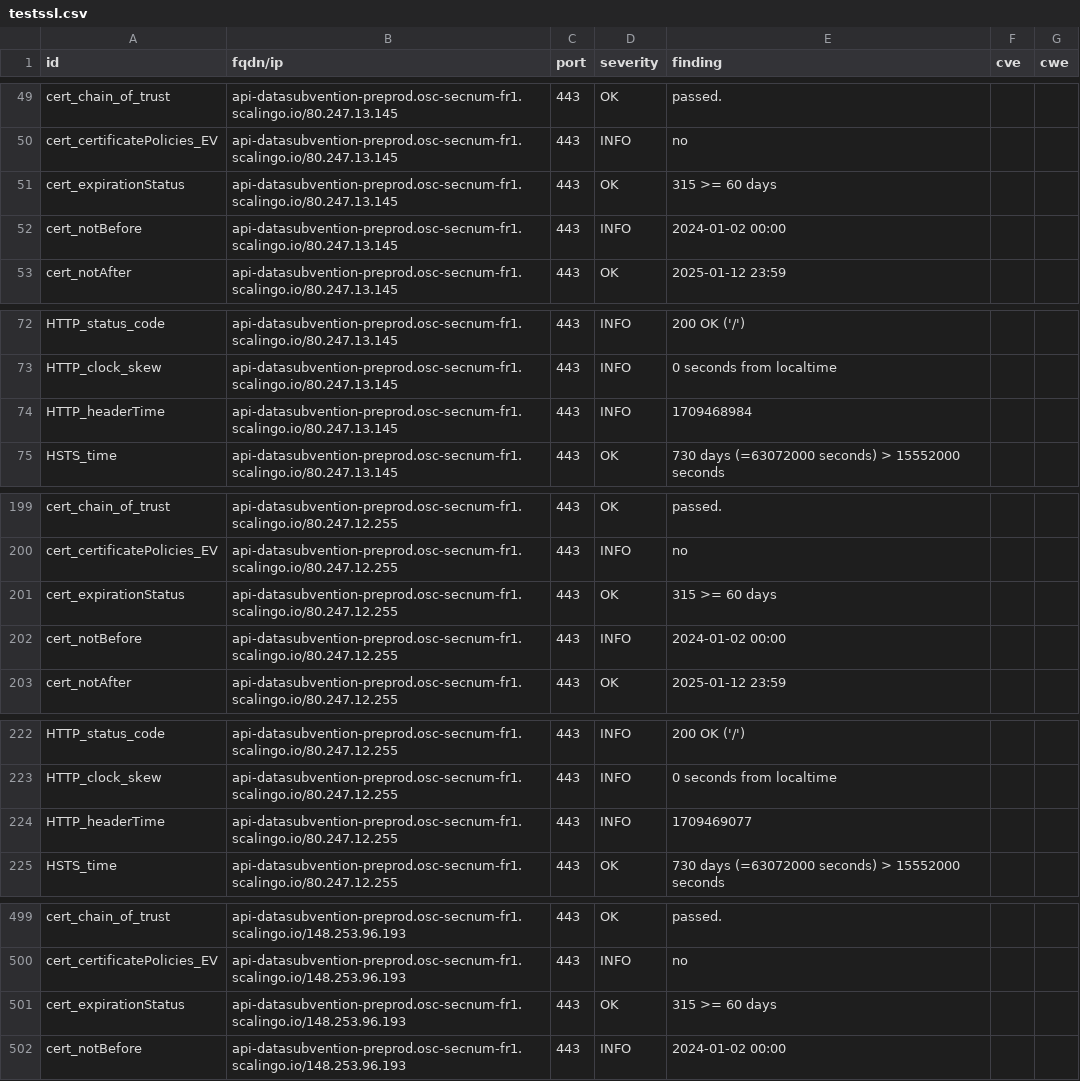
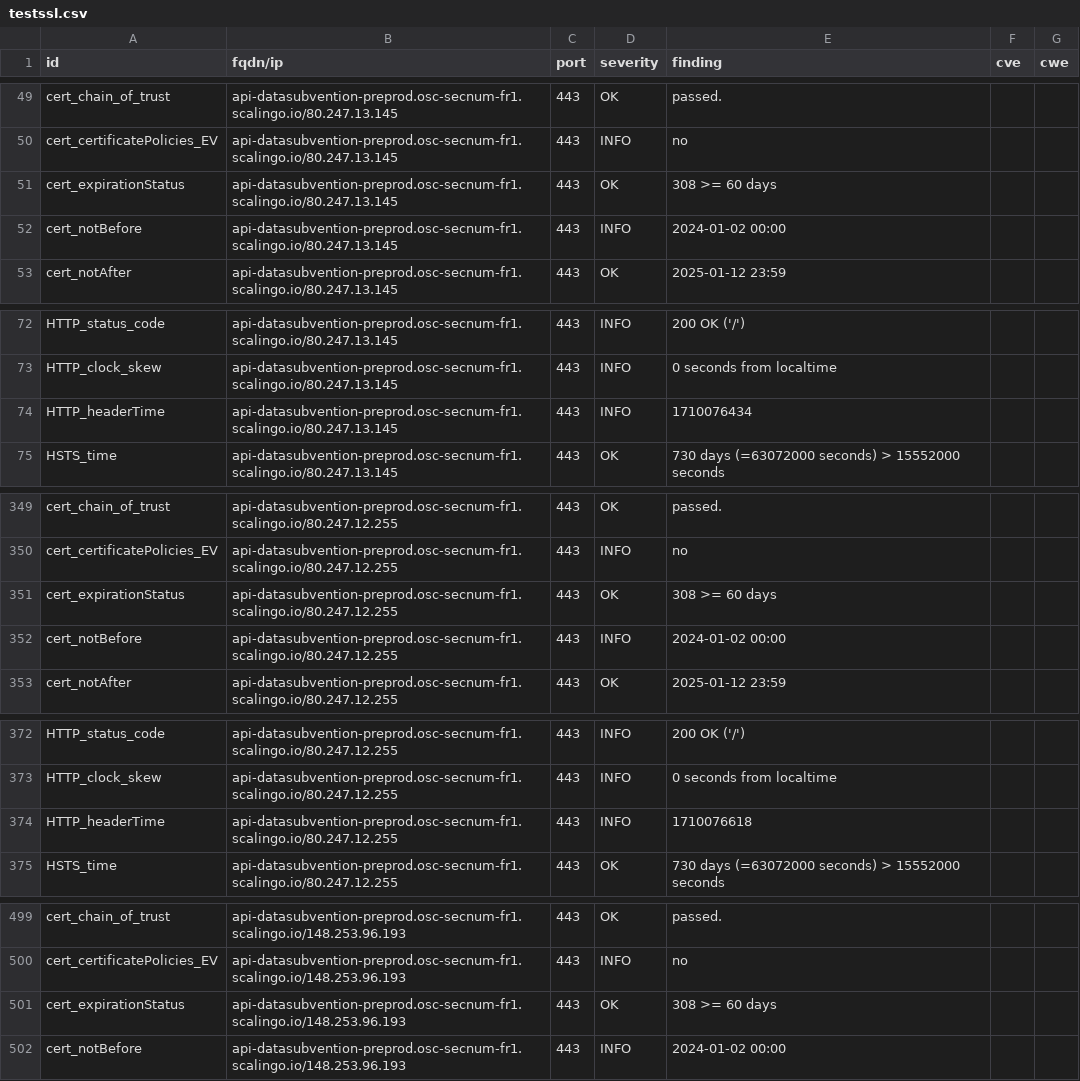
Before and after one commit to pmallein/dashlord, a CSV file: results/aHR0cHM6Ly9hcGktZGF0YXN1YnZlbnRpb24tcHJlcHJvZC5vc2Mtc2VjbnVtLWZyMS5zY2FsaW5nby5pbw==/testssl.csv, drawn as a sheet; only a part is shown, gaps mark what is left out; the diff covers the shown part only.

```diff
--- a/results/aHR0cHM6Ly9hcGktZGF0YXN1YnZlbnRpb24tcHJlcHJvZC5vc2Mtc2VjbnVtLWZyMS5zY2FsaW5nby5pbw==/testssl.csv
+++ b/results/aHR0cHM6Ly9hcGktZGF0YXN1YnZlbnRpb24tcHJlcHJvZC5vc2Mtc2VjbnVtLWZyMS5zY2FsaW5nby5pbw==/testssl.csv
@@ -50,3 +50,3 @@
 "cert_certificatePolicies_EV","api-datasubvention-preprod.osc-secnum-fr1.scalingo.io/80.247.13.145","443","INFO","no","",""
-"cert_expirationStatus","api-datasubvention-preprod.osc-secnum-fr1.scalingo.io/80.247.13.145","443","OK","315 >= 60 days","",""
+"cert_expirationStatus","api-datasubvention-preprod.osc-secnum-fr1.scalingo.io/80.247.13.145","443","OK","308 >= 60 days","",""
 "cert_notBefore","api-datasubvention-preprod.osc-secnum-fr1.scalingo.io/80.247.13.145","443","INFO","2024-01-02 00:00","",""
@@ -73,3 +73,3 @@
 "HTTP_clock_skew","api-datasubvention-preprod.osc-secnum-fr1.scalingo.io/80.247.13.145","443","INFO","0 seconds from localtime","",""
-"HTTP_headerTime","api-datasubvention-preprod.osc-secnum-fr1.scalingo.io/80.247.13.145","443","INFO","1709468984","",""
+"HTTP_headerTime","api-datasubvention-preprod.osc-secnum-fr1.scalingo.io/80.247.13.145","443","INFO","1710076434","",""
 "HSTS_time","api-datasubvention-preprod.osc-secnum-fr1.scalingo.io/80.247.13.145","443","OK","730 days (=63072000 seconds) > 15552000 seconds","",""
@@ -200,3 +350,3 @@
 "cert_certificatePolicies_EV","api-datasubvention-preprod.osc-secnum-fr1.scalingo.io/80.247.12.255","443","INFO","no","",""
-"cert_expirationStatus","api-datasubvention-preprod.osc-secnum-fr1.scalingo.io/80.247.12.255","443","OK","315 >= 60 days","",""
+"cert_expirationStatus","api-datasubvention-preprod.osc-secnum-fr1.scalingo.io/80.247.12.255","443","OK","308 >= 60 days","",""
 "cert_notBefore","api-datasubvention-preprod.osc-secnum-fr1.scalingo.io/80.247.12.255","443","INFO","2024-01-02 00:00","",""
@@ -223,3 +373,3 @@
 "HTTP_clock_skew","api-datasubvention-preprod.osc-secnum-fr1.scalingo.io/80.247.12.255","443","INFO","0 seconds from localtime","",""
-"HTTP_headerTime","api-datasubvention-preprod.osc-secnum-fr1.scalingo.io/80.247.12.255","443","INFO","1709469077","",""
+"HTTP_headerTime","api-datasubvention-preprod.osc-secnum-fr1.scalingo.io/80.247.12.255","443","INFO","1710076618","",""
 "HSTS_time","api-datasubvention-preprod.osc-secnum-fr1.scalingo.io/80.247.12.255","443","OK","730 days (=63072000 seconds) > 15552000 seconds","",""
@@ -500,3 +500,3 @@
 "cert_certificatePolicies_EV","api-datasubvention-preprod.osc-secnum-fr1.scalingo.io/148.253.96.193","443","INFO","no","",""
-"cert_expirationStatus","api-datasubvention-preprod.osc-secnum-fr1.scalingo.io/148.253.96.193","443","OK","315 >= 60 days","",""
+"cert_expirationStatus","api-datasubvention-preprod.osc-secnum-fr1.scalingo.io/148.253.96.193","443","OK","308 >= 60 days","",""
 "cert_notBefore","api-datasubvention-preprod.osc-secnum-fr1.scalingo.io/148.253.96.193","443","INFO","2024-01-02 00:00","",""
```
Also changed, not shown: 2 added rows, 2 removed rows, 148 moved rows and 1 edited cell elsewhere in this file, 10 other files.
